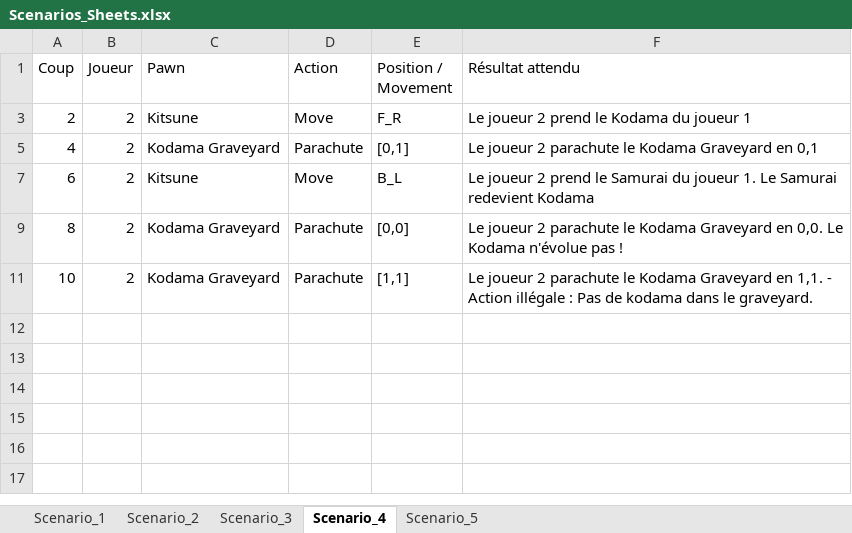
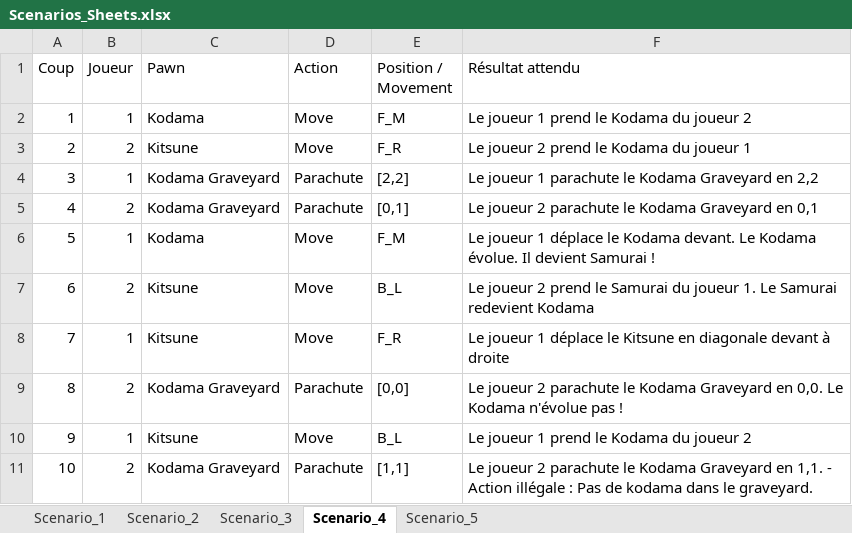
Before and after one commit to YohanIsalyx/Yokai_No_Mori_Tournament_GamingCampus, an Excel workbook: Assets/Resources/Scenarios/Scenarios_Sheets.xlsx, sheet Scenario_4, drawn as a sheet; values as stored, in another font and other column widths than the file's, no borders; table styles not drawn; the diff names each change by its address in the sheet, - before the commit and + after, or states it on an @@ line.

```diff
--- a/Assets/Resources/Scenarios/Scenarios_Sheets.xlsx (sheet Scenario_4)
+++ b/Assets/Resources/Scenarios/Scenarios_Sheets.xlsx (sheet Scenario_4)
@@ row 2 unhidden: 1 | 1 | Kodama | Move | F_M | Le joueur 1 prend le Kodama du joueur 2 @@
@@ row 4 unhidden: 3 | 1 | Kodama Graveyard | Parachute | [2,2] | Le joueur 1 parachute le Kodama Graveyard en 2,2 @@
@@ row 6 unhidden: 5 | 1 | Kodama | Move | F_M | Le joueur 1 déplace le Kodama devant. Le Kodama évolue. Il devient Samurai ! @@
@@ row 8 unhidden: 7 | 1 | Kitsune | Move | F_R | Le joueur 1 déplace le Kitsune en diagonale devant à droite @@
@@ row 10 unhidden: 9 | 1 | Kitsune | Move | B_L | Le joueur 1 prend le Kodama du joueur 2 @@
```
Also changed, not shown: sheet Scenario_2, 12 other files.
